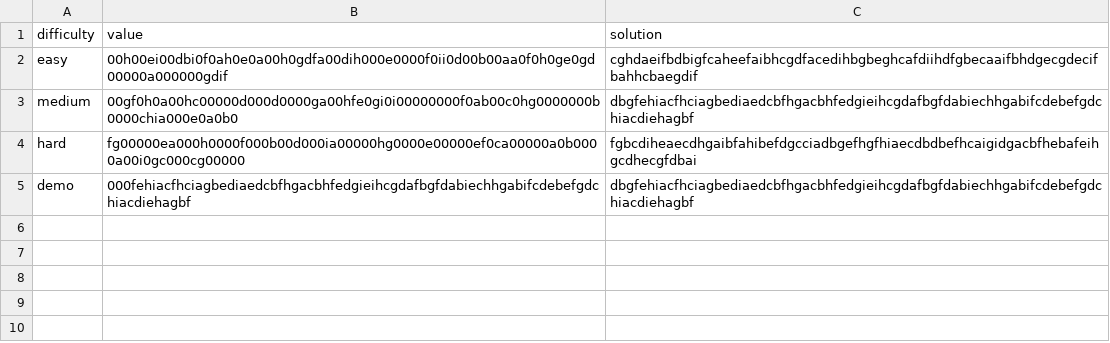
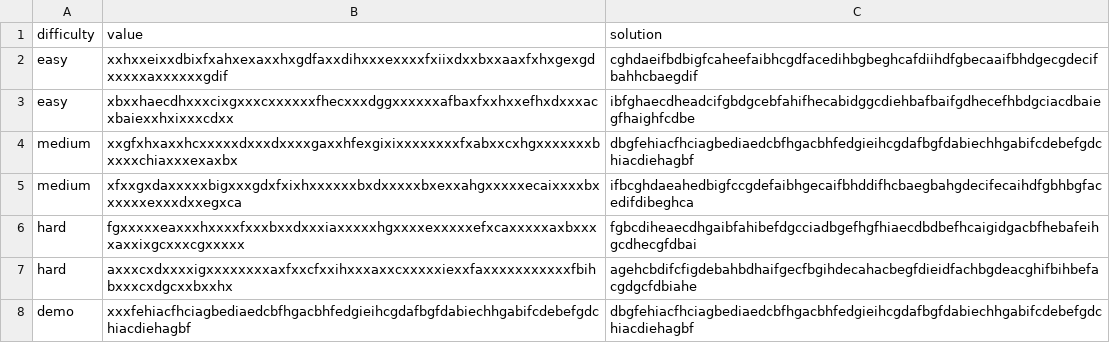
Before and after one commit to sarkadv/Sudoku, a CSV file: Sudoku/sudokus.csv, drawn as a sheet.

```diff
--- a/Sudoku/sudokus.csv
+++ b/Sudoku/sudokus.csv
@@ -1,5 +1,8 @@
 difficulty,value,solution
-easy,00h00ei00dbi0f0ah0e0a00h0gdfa00dih000e0000f0ii0d00b00aa0f0h0ge0gd00000a000000gdif,cghdaeifbdbigfcaheefaibhcgdfacedihbgbeghcafdiihdfgbecaaifbhdgecgdecifbahhcbaegdif
-medium,00gf0h0a00hc00000d000d0000ga00hfe0gi0i00000000f0ab00c0hg0000000b0000chia000e0a0b0,dbgfehiacfhciagbediaedcbfhgacbhfedgieihcgdafbgfdabiechhgabifcdebefgdchiacdiehagbf
-hard,fg00000ea000h0000f000b00d000ia00000hg0000e00000ef0ca00000a0b0000a00i0gc000cg00000,fgbcdiheaecdhgaibfahibefdgcciadbgefhgfhiaecdbdbefhcaigidgacbfhebafeihgcdhecgfdbai
-demo,000fehiacfhciagbediaedcbfhgacbhfedgieihcgdafbgfdabiechhgabifcdebefgdchiacdiehagbf,dbgfehiacfhciagbediaedcbfhgacbhfedgieihcgdafbgfdabiechhgabifcdebefgdchiacdiehagbf
+easy,xxhxxeixxdbixfxahxexaxxhxgdfaxxdihxxxexxxxfxiixdxxbxxaaxfxhxgexgdxxxxxaxxxxxxgdif,cghdaeifbdbigfcaheefaibhcgdfacedihbgbeghcafdiihdfgbecaaifbhdgecgdecifbahhcbaegdif
+easy,xbxxhaecdhxxxcixgxxxcxxxxxxfhecxxxdggxxxxxxafbaxfxxhxxefhxdxxxacxbaiexxhxixxxcdxx,ibfghaecdheadcifgbdgcebfahifhecabidggcdiehbafbaifgdhecefhbdgciacdbaiegfhaighfcdbe
+medium,xxgfxhxaxxhcxxxxxdxxxdxxxxgaxxhfexgixixxxxxxxxfxabxxcxhgxxxxxxxbxxxxchiaxxxexaxbx,dbgfehiacfhciagbediaedcbfhgacbhfedgieihcgdafbgfdabiechhgabifcdebefgdchiacdiehagbf
+medium,xfxxgxdaxxxxxbigxxxgdxfxixhxxxxxxbxdxxxxxbxexxahgxxxxxecaixxxxbxxxxxxexxxdxxegxca,ifbcghdaeahedbigfccgdefaibhgecaifbhddifhcbaegbahgdecifecaihdfgbhbgfacedifdibeghca
+hard,fgxxxxxeaxxxhxxxxfxxxbxxdxxxiaxxxxxhgxxxxexxxxxefxcaxxxxxaxbxxxxaxxixgcxxxcgxxxxx,fgbcdiheaecdhgaibfahibefdgcciadbgefhgfhiaecdbdbefhcaigidgacbfhebafeihgcdhecgfdbai
+hard,axxxcxdxxxxigxxxxxxxxaxfxxcfxxihxxxaxxcxxxxxiexxfaxxxxxxxxxxxfbihbxxxcxdgcxxbxxhx,agehcbdifcfigdebahbdhaifgecfbgihdecahacbegfdieidfachbgdeacghifbihbefacgdgcfdbiahe
+demo,xxxfehiacfhciagbediaedcbfhgacbhfedgieihcgdafbgfdabiechhgabifcdebefgdchiacdiehagbf,dbgfehiacfhciagbediaedcbfhgacbhfedgieihcgdafbgfdabiechhgabifcdebefgdchiacdiehagbf
```
Also changed, not shown: 3 other files.
